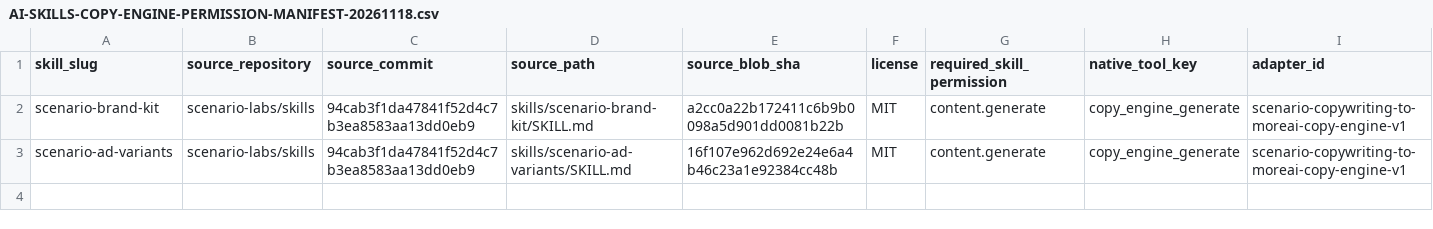
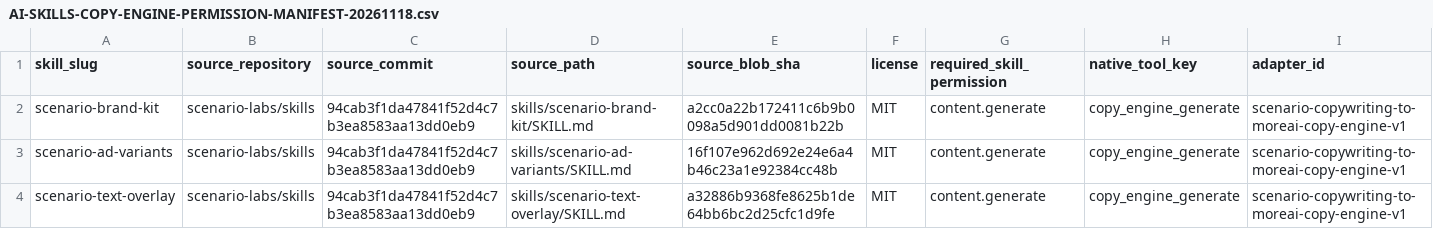
Before and after one commit to fadliansyah36/More-AI-Portal-Indihome, a CSV file: docs/implementation/AI-SKILLS-COPY-ENGINE-PERMISSION-MANIFEST-20261118.csv, drawn as a sheet; only a part is shown; rows hold the shown columns only; the diff names each change by its address in the sheet, - before the commit and + after, or states it on an @@ line.

Commit message:
docs: add Scenario text overlay skill source to copy engine manifest

```diff
--- a/docs/implementation/AI-SKILLS-COPY-ENGINE-PERMISSION-MANIFEST-20261118.csv
+++ b/docs/implementation/AI-SKILLS-COPY-ENGINE-PERMISSION-MANIFEST-20261118.csv
+row 4: scenario-text-overlay | scenario-labs/skills | 94cab3f1da47841f52d4c7b3ea8583aa13dd0eb9 | skills/scenario-text-overlay/SKILL.md | a32886b9368fe8625b1de64bb6bc2d25cfc1d9fe | MIT | content.generate | copy_engine_generate | scenario-copywriting-to-moreai-copy-engine-v1
```
